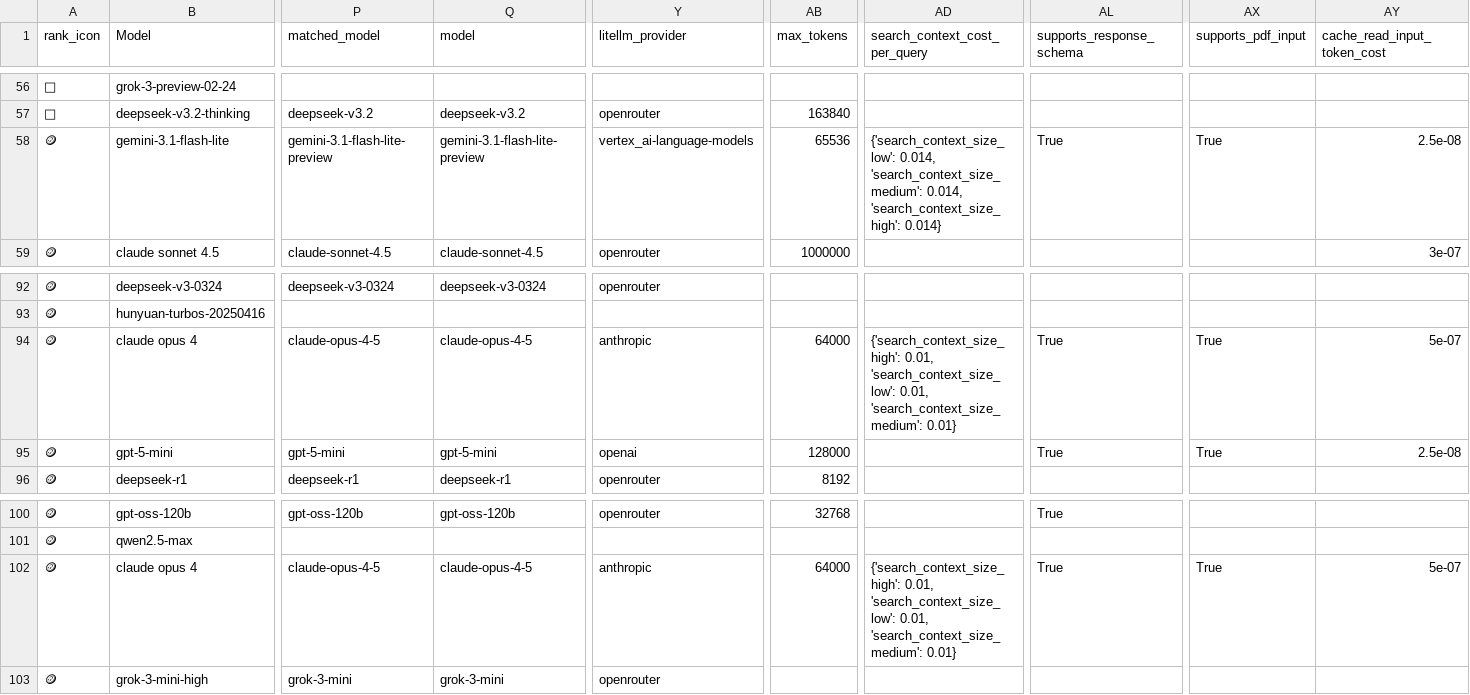
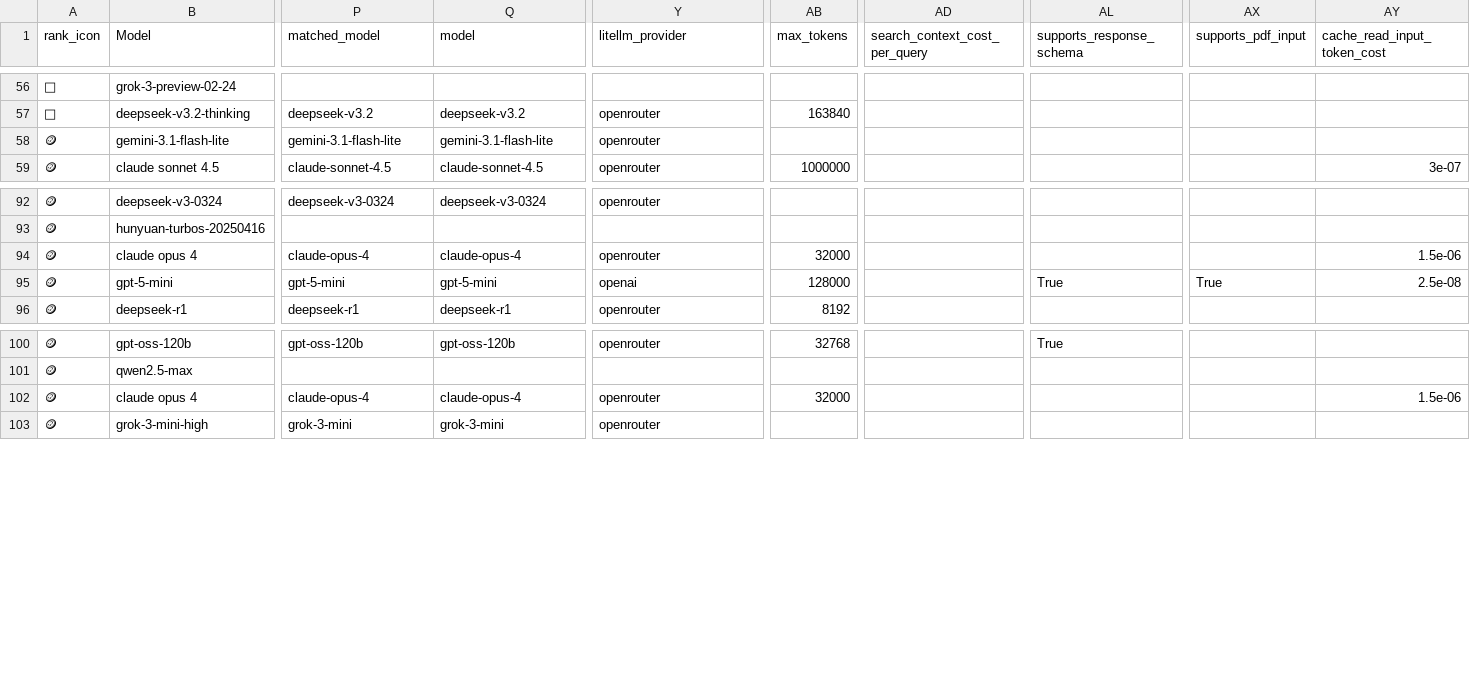
Before and after one commit to ZachLaik/compare-models, a CSV file: chatbot_arena_leaderboard_with_cost.csv, drawn as a sheet; only a part is shown, gaps mark what is left out; the diff covers the shown part only; the diff names each change by its address in the sheet, - before the commit and + after, or states it on an @@ line.

Commit message:
chore: daily leaderboard refresh [skip ci]

```diff
--- a/chatbot_arena_leaderboard_with_cost.csv
+++ b/chatbot_arena_leaderboard_with_cost.csv
-P58 (matched_model): gemini-3.1-flash-lite-preview
+P58 (matched_model): gemini-3.1-flash-lite
-Q58 (model): gemini-3.1-flash-lite-preview
+Q58 (model): gemini-3.1-flash-lite
-Y58 (litellm_provider): vertex_ai-language-models
+Y58 (litellm_provider): openrouter
-AB58 (max_tokens): 65536
+AB58 (max_tokens): (empty)
-AD58 (search_context_cost_per_query): {'search_context_size_low': 0.014, 'search_context_size_medium': 0.014, 'search_context_size_high': 0.014}
+AD58 (search_context_cost_per_query): (empty)
-AL58 (supports_response_schema): True
+AL58 (supports_response_schema): (empty)
-AX58 (supports_pdf_input): True
+AX58 (supports_pdf_input): (empty)
-AY58 (cache_read_input_token_cost): 2.5e-08
+AY58 (cache_read_input_token_cost): (empty)
-P94 (matched_model): claude-opus-4-5
+P94 (matched_model): claude-opus-4
-Q94 (model): claude-opus-4-5
+Q94 (model): claude-opus-4
-Y94 (litellm_provider): anthropic
+Y94 (litellm_provider): openrouter
-AB94 (max_tokens): 64000
+AB94 (max_tokens): 32000
-AD94 (search_context_cost_per_query): {'search_context_size_high': 0.01, 'search_context_size_low': 0.01, 'search_context_size_medium': 0.01}
+AD94 (search_context_cost_per_query): (empty)
-AL94 (supports_response_schema): True
+AL94 (supports_response_schema): (empty)
-AX94 (supports_pdf_input): True
+AX94 (supports_pdf_input): (empty)
-AY94 (cache_read_input_token_cost): 5e-07
+AY94 (cache_read_input_token_cost): 1.5e-06
-P102 (matched_model): claude-opus-4-5
+P102 (matched_model): claude-opus-4
-Q102 (model): claude-opus-4-5
+Q102 (model): claude-opus-4
-Y102 (litellm_provider): anthropic
+Y102 (litellm_provider): openrouter
-AB102 (max_tokens): 64000
+AB102 (max_tokens): 32000
-AD102 (search_context_cost_per_query): {'search_context_size_high': 0.01, 'search_context_size_low': 0.01, 'search_context_size_medium': 0.01}
+AD102 (search_context_cost_per_query): (empty)
-AL102 (supports_response_schema): True
+AL102 (supports_response_schema): (empty)
-AX102 (supports_pdf_input): True
+AX102 (supports_pdf_input): (empty)
-AY102 (cache_read_input_token_cost): 5e-07
+AY102 (cache_read_input_token_cost): 1.5e-06
```
Also changed, not shown: 61 edited cells elsewhere in this file, 1 other file.
